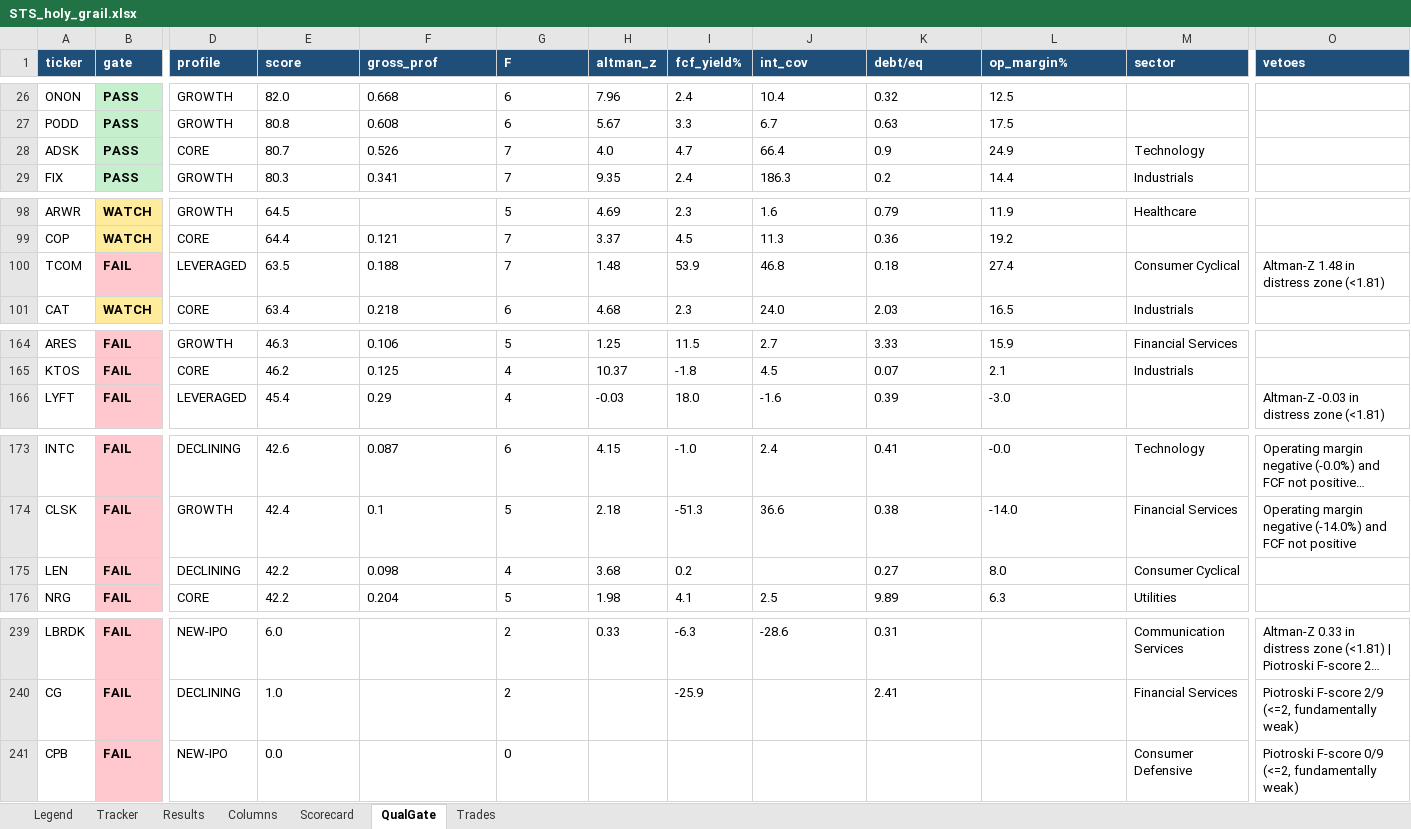
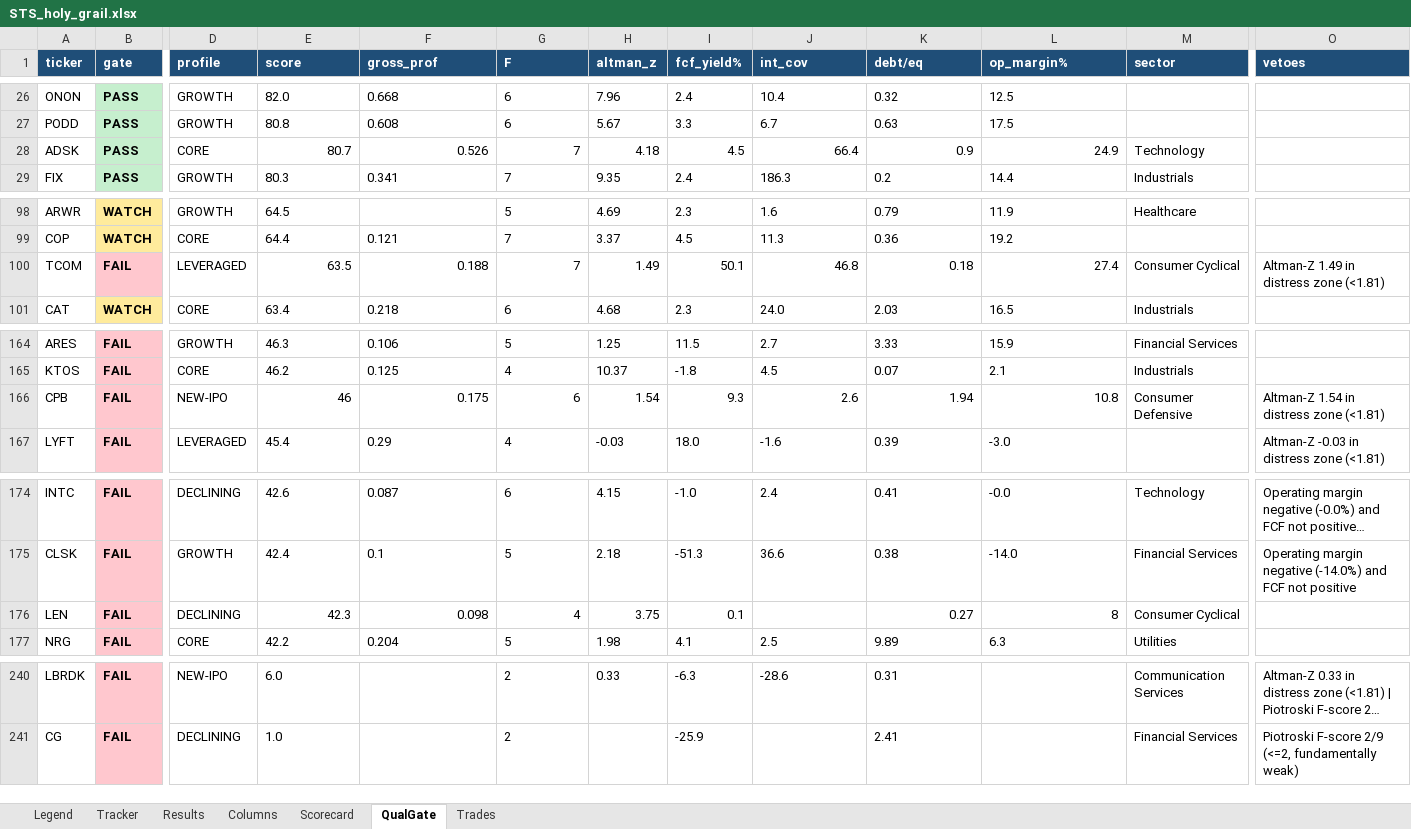
Before and after one commit to gjv-81/slowswing, an Excel workbook: STS_holy_grail.xlsx, sheet QualGate, drawn as a sheet; only a part is shown, gaps mark what is left out; long unchanged cells end in …; values as stored, in another font and other column widths than the file's, no borders; removed rows and columns are numbered as before the commit, all else as after; rows hold the shown columns only; the diff names each change by its address in the sheet, - before the commit and + after, or states it on an @@ line.

```diff
--- a/STS_holy_grail.xlsx (sheet QualGate)
+++ b/STS_holy_grail.xlsx (sheet QualGate)
-E28:G28 alignment: left
+E28:G28 alignment: right
-H28 (altman_z): 4.0
+H28 (altman_z): 4.18
-I28 (fcf_yield%): 4.7
+I28 (fcf_yield%): 4.5
-J28:L28 alignment: left
+J28:L28 alignment: right
-E100:G100 alignment: left
+E100:G100 alignment: right
-H100 (altman_z): 1.48
+H100 (altman_z): 1.49
-I100 (fcf_yield%): 53.9
+I100 (fcf_yield%): 50.1
-J100:L100 alignment: left
+J100:L100 alignment: right
-O100 (vetoes): Altman-Z 1.48 in distress zone (<1.81)
+O100 (vetoes): Altman-Z 1.49 in distress zone (<1.81)
+row 166: CPB | FAIL | NEW-IPO | 46 | 0.175 | 6 | 1.54 | 9.3 | 2.6 | 1.94 | 10.8 | Consumer Defensive | Altman-Z 1.54 in distress zone (<1.81)
-E176 (score): 42.2
+E176 (score): 42.3
-F176:G176 alignment: left
+F176:G176 alignment: right
-H176 (altman_z): 3.68
+H176 (altman_z): 3.75
-I176 (fcf_yield%): 0.2
+I176 (fcf_yield%): 0.1
-K176 alignment: left
+K176 alignment: right
-L176 (op_margin%): 8.0
+L176 (op_margin%): 8
-row 241: CPB | FAIL | NEW-IPO | 0.0 |  | 0 |  |  |  |  |  | Consumer Defensive | Piotroski F-score 0/9 (<=2, fundamentally weak)
```
Also changed, not shown: sheet Tracker, sheet Results, sheet Scorecard, sheet Trades, STS_holy_grail_v2.xlsx, sts_ml_paper_tracker.xlsx, 10 other files.
